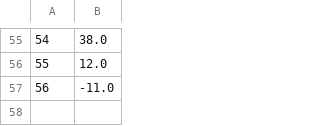
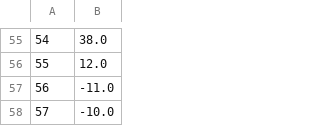
Before and after one commit to x-cohen/corona_virus_manaus, a CSV file: data/stationary.csv, drawn as a sheet; only a part is shown, gaps mark what is left out; the diff names each change by its address in the sheet, - before the commit and + after, or states it on an @@ line.

```diff
--- a/data/stationary.csv
+++ b/data/stationary.csv
+row 58: 57 | -10.0
```
Also changed, not shown: data/brazil_covid19.csv, data/brazil_covid19_macro.csv, 4 other files.
